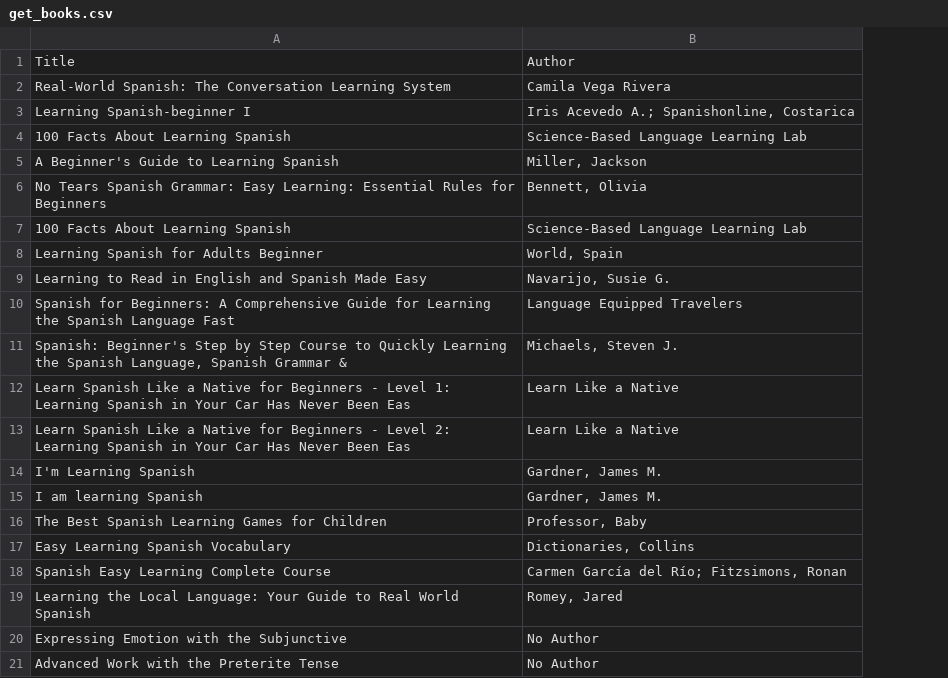
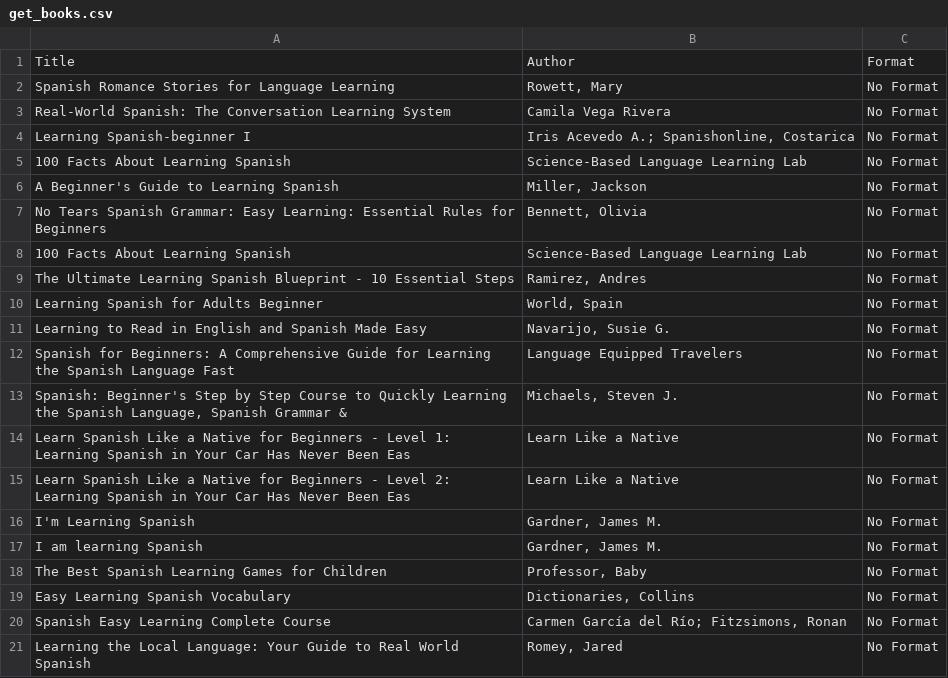
Before and after one commit to kbieman21/python_homework, a CSV file: assignment8/get_books.csv, drawn as a sheet; removed rows and columns are numbered as before the commit, all else as after; the diff names each change by its address in the sheet, - before the commit and + after, or states it on an @@ line.

```diff
--- a/assignment8/get_books.csv
+++ b/assignment8/get_books.csv
+column C, row 1: Format; rows 3-8: all No Format; rows 10-21: all No Format
+row 2: Spanish Romance Stories for Language Learning | Rowett, Mary | No Format
+row 9: The Ultimate Learning Spanish Blueprint - 10 Essential Steps | Ramirez, Andres | No Format
-row 20: Expressing Emotion with the Subjunctive | No Author
-row 21: Advanced Work with the Preterite Tense | No Author
```
Also changed, not shown: 2 other files.
